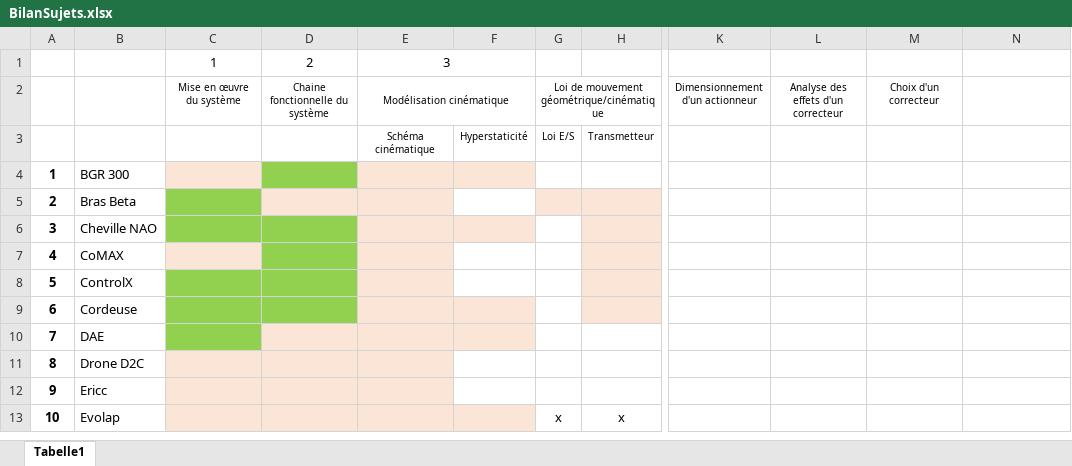
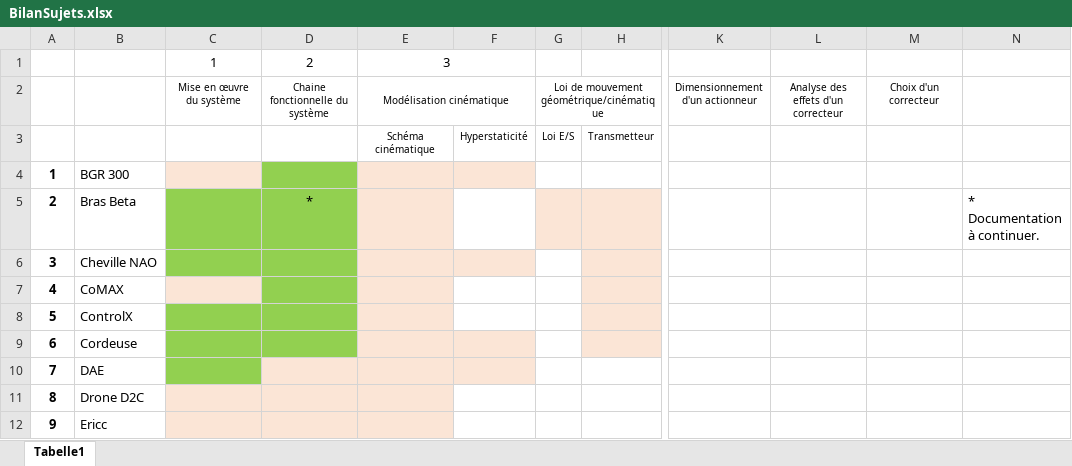
Before and after one commit to xpessoles/TP_Sujets, an Excel workbook: BilanSujets.xlsx, sheet Tabelle1, drawn as a sheet; only a part is shown, gaps mark what is left out; the shorter side is filled out with more unchanged rows; values as stored, in another font and other column widths than the file's, no borders; the diff names each change by its address in the sheet, - before the commit and + after, or states it on an @@ line.

```diff
--- a/BilanSujets.xlsx (sheet Tabelle1)
+++ b/BilanSujets.xlsx (sheet Tabelle1)
-D5: (empty)
+D5: *
-D5 fill: #FBE5D6
+D5 fill: #92D050
-N5: (empty)
+N5: * Documentation à continuer.
```
Also changed, not shown: 1 other file.
